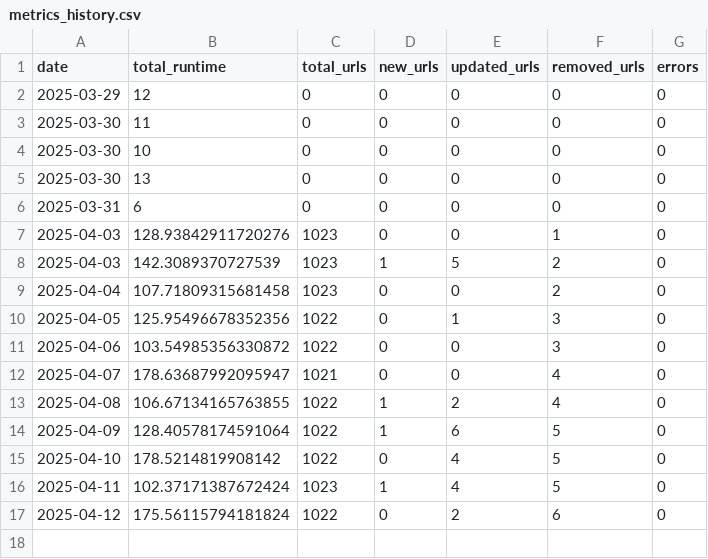
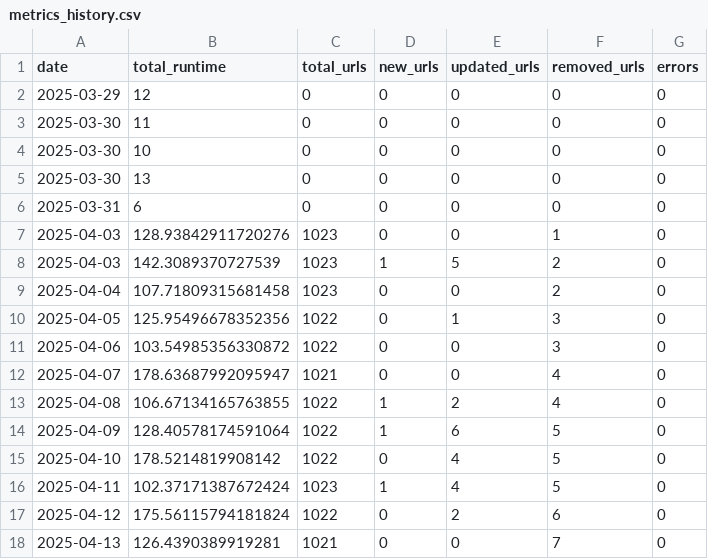
Before and after one commit to sonyaarom/huber-web-app, a CSV file: metrics_history.csv, drawn as a sheet.

```diff
--- a/metrics_history.csv
+++ b/metrics_history.csv
@@ -17 +17,2 @@ date,total_runtime,total_urls,new_urls,updated_urls,removed_urls,errors
 2025-04-12,175.56115794181824,1022,0,2,6,0
+2025-04-13,126.4390389919281,1021,0,0,7,0
```
Also changed, not shown: 3 other files.
